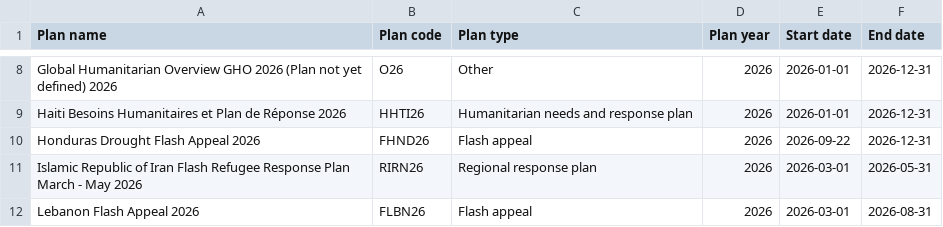
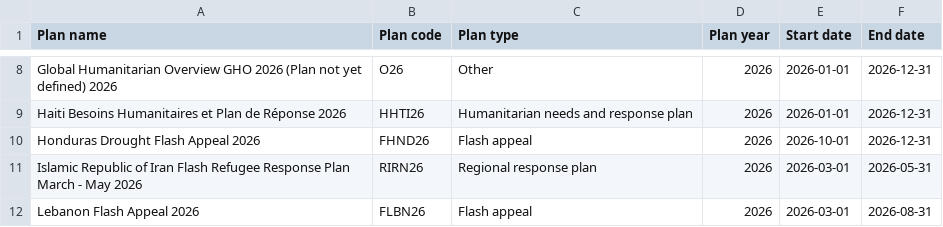
Before and after one commit to codeforIATI/humanitarian-plan-codelist, a CSV file: humanitarian-plan.csv, drawn as a sheet; only a part is shown, gaps mark what is left out.

Commit message:
deploy: adf0262c8f6f882ea9f8d209d723d747a1350cd5

```diff
--- a/humanitarian-plan.csv
+++ b/humanitarian-plan.csv
@@ -9,3 +9,3 @@ Global Humanitarian Overview GHO 2026 (Plan not yet defined) 2026,O26,Other,2026
 Haiti Besoins Humanitaires et Plan de Réponse 2026,HHTI26,Humanitarian needs and response plan,2026,2026-01-01,2026-12-31
-Honduras Drought Flash Appeal 2026,FHND26,Flash appeal,2026,2026-09-22,2026-12-31
+Honduras Drought Flash Appeal 2026,FHND26,Flash appeal,2026,2026-10-01,2026-12-31
 Islamic Republic of Iran Flash Refugee Response Plan March - May 2026,RIRN26,Regional response plan,2026,2026-03-01,2026-05-31
```
